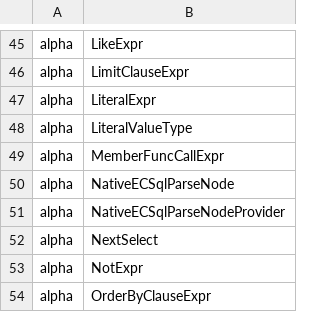
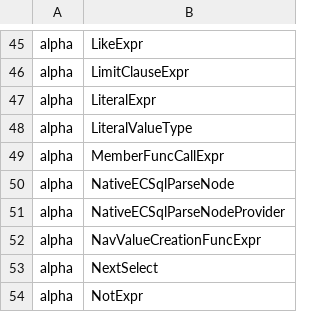
Before and after one commit to iTwin/itwinjs-core, a CSV file: common/api/summary/ecsql-common.exports.csv, drawn as a sheet; only a part is shown, gaps mark what is left out; the shorter side is filled out with more unchanged rows.

Commit message:
Implement navigation_value function in ecsql-ast (#6384)
Co-authored-by: Robert Schili <rschili@users.noreply.github.com>

```diff
--- a/common/api/summary/ecsql-common.exports.csv
+++ b/common/api/summary/ecsql-common.exports.csv
@@ -51,2 +51,3 @@ alpha;NativeECSqlParseNode
 alpha;NativeECSqlParseNodeProvider
+alpha;NavValueCreationFuncExpr
 alpha;NextSelect
```
Also changed, not shown: 6 other files.
